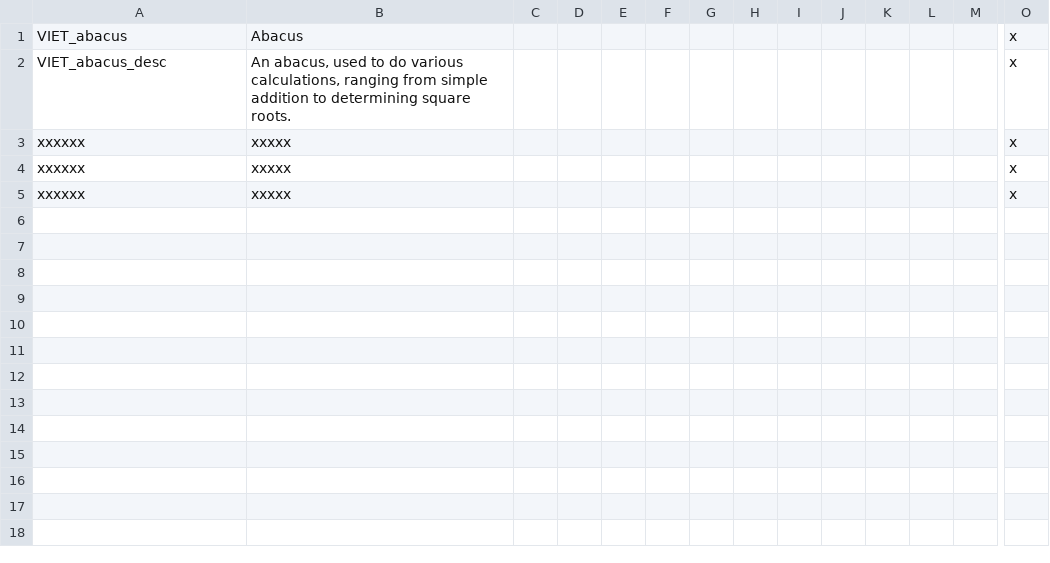
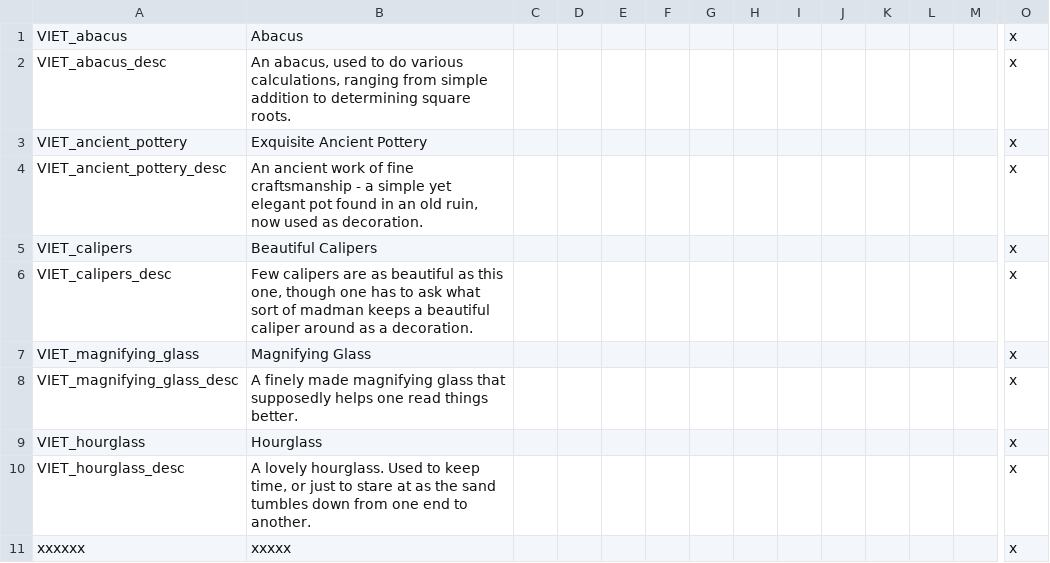
Before and after one commit to cybrxkhan/VIET-Events-Reborn, a CSV file: VIET Events/localisation/VIET_artifacts.csv, drawn as a sheet; only a part is shown, gaps mark what is left out; removed rows and columns are numbered as before the commit, all else as after; rows hold the shown columns only; the diff names each change by its address in the sheet, - before the commit and + after, or states it on an @@ line.

```diff
--- a/VIET Events/localisation/VIET_artifacts.csv
+++ b/VIET Events/localisation/VIET_artifacts.csv
-row 3: xxxxxx | xxxxx |  |  |  |  |  |  |  |  |  |  |  | x
-row 4: xxxxxx | xxxxx |  |  |  |  |  |  |  |  |  |  |  | x
+row 3: VIET_ancient_pottery | Exquisite Ancient Pottery |  |  |  |  |  |  |  |  |  |  |  | x
+row 4: VIET_ancient_pottery_desc | An ancient work of fine craftsmanship - a simple yet elegant pot found in an old ruin, now used as decoration. |  |  |  |  |  |  |  |  |  |  |  | x
+row 5: VIET_calipers | Beautiful Calipers |  |  |  |  |  |  |  |  |  |  |  | x
+row 6: VIET_calipers_desc | Few calipers are as beautiful as this one, though one has to ask what sort of madman keeps a beautiful caliper around as a decoration. |  |  |  |  |  |  |  |  |  |  |  | x
+row 7: VIET_magnifying_glass | Magnifying Glass |  |  |  |  |  |  |  |  |  |  |  | x
+row 8: VIET_magnifying_glass_desc | A finely made magnifying glass that supposedly helps one read things better. |  |  |  |  |  |  |  |  |  |  |  | x
+row 9: VIET_hourglass | Hourglass |  |  |  |  |  |  |  |  |  |  |  | x
+row 10: VIET_hourglass_desc | A lovely hourglass. Used to keep time, or just to stare at as the sand tumbles down from one end to another. |  |  |  |  |  |  |  |  |  |  |  | x
```
Also changed, not shown: VIET Events/localisation/VIET_modifiers_2.csv, 22 other files.
